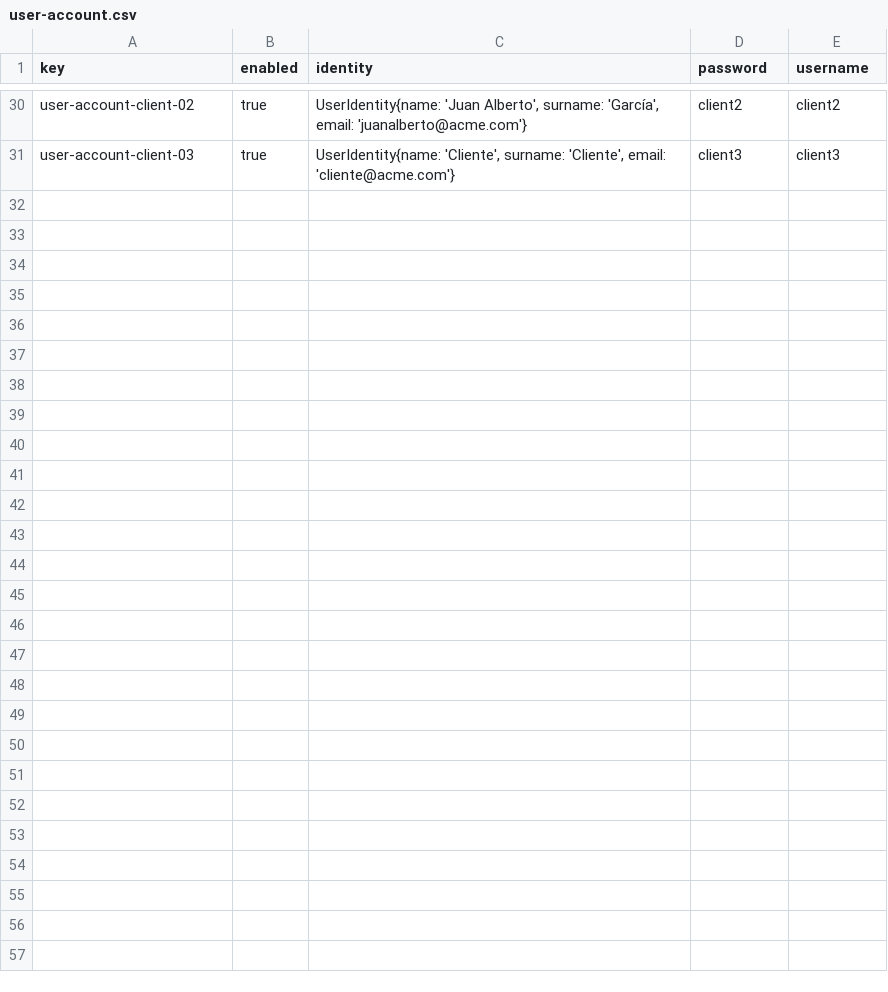
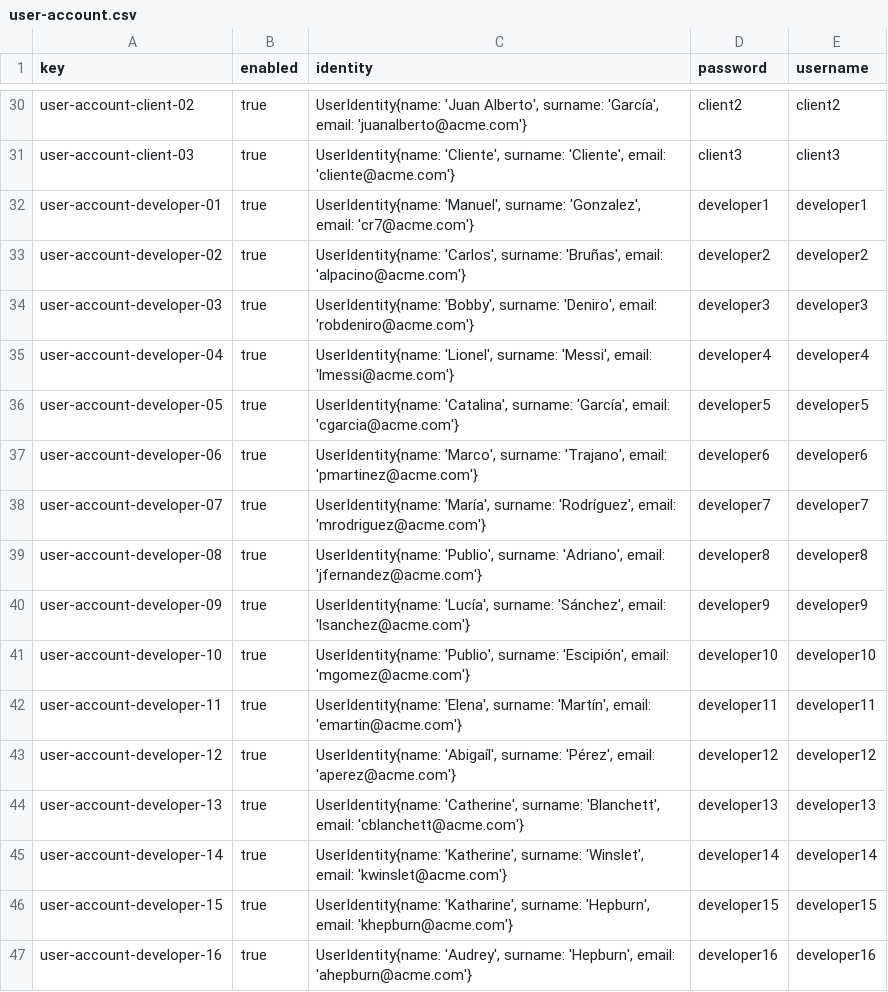
Before and after one commit to rafcasceb/Acme-SF-D04, a CSV file: src/main/webapp/WEB-INF/resources/sample-data/user-account.csv, drawn as a sheet; only a part is shown, gaps mark what is left out; the diff names each change by its address in the sheet, - before the commit and + after, or states it on an @@ line.

```diff
--- a/src/main/webapp/WEB-INF/resources/sample-data/user-account.csv
+++ b/src/main/webapp/WEB-INF/resources/sample-data/user-account.csv
+row 32: user-account-developer-01 | true | UserIdentity{name: 'Manuel', surname: 'Gonzalez', email: 'cr7@acme.com'} | developer1 | developer1
+row 33: user-account-developer-02 | true | UserIdentity{name: 'Carlos', surname: 'Bruñas', email: 'alpacino@acme.com'} | developer2 | developer2
+row 34: user-account-developer-03 | true | UserIdentity{name: 'Bobby', surname: 'Deniro', email: 'robdeniro@acme.com'} | developer3 | developer3
+row 35: user-account-developer-04 | true | UserIdentity{name: 'Lionel', surname: 'Messi', email: 'lmessi@acme.com'} | developer4 | developer4
+row 36: user-account-developer-05 | true | UserIdentity{name: 'Catalina', surname: 'García', email: 'cgarcia@acme.com'} | developer5 | developer5
+row 37: user-account-developer-06 | true | UserIdentity{name: 'Marco', surname: 'Trajano', email: 'pmartinez@acme.com'} | developer6 | developer6
+row 38: user-account-developer-07 | true | UserIdentity{name: 'María', surname: 'Rodríguez', email: 'mrodriguez@acme.com'} | developer7 | developer7
+row 39: user-account-developer-08 | true | UserIdentity{name: 'Publio', surname: 'Adriano', email: 'jfernandez@acme.com'} | developer8 | developer8
+row 40: user-account-developer-09 | true | UserIdentity{name: 'Lucía', surname: 'Sánchez', email: 'lsanchez@acme.com'} | developer9 | developer9
+row 41: user-account-developer-10 | true | UserIdentity{name: 'Publio', surname: 'Escipión', email: 'mgomez@acme.com'} | developer10 | developer10
+row 42: user-account-developer-11 | true | UserIdentity{name: 'Elena', surname: 'Martín', email: 'emartin@acme.com'} | developer11 | developer11
+row 43: user-account-developer-12 | true | UserIdentity{name: 'Abigaíl', surname: 'Pérez', email: 'aperez@acme.com'} | developer12 | developer12
+row 44: user-account-developer-13 | true | UserIdentity{name: 'Catherine', surname: 'Blanchett', email: 'cblanchett@acme.com'} | developer13 | developer13
+row 45: user-account-developer-14 | true | UserIdentity{name: 'Katherine', surname: 'Winslet', email: 'kwinslet@acme.com'} | developer14 | developer14
+row 46: user-account-developer-15 | true | UserIdentity{name: 'Katharine', surname: 'Hepburn', email: 'khepburn@acme.com'} | developer15 | developer15
+row 47: user-account-developer-16 | true | UserIdentity{name: 'Audrey', surname: 'Hepburn', email: 'ahepburn@acme.com'} | developer16 | developer16
```
Also changed, not shown: src/main/webapp/WEB-INF/resources/sample-data/developer.csv, src/main/webapp/WEB-INF/resources/sample-data/training-module.csv, 2 other files.
